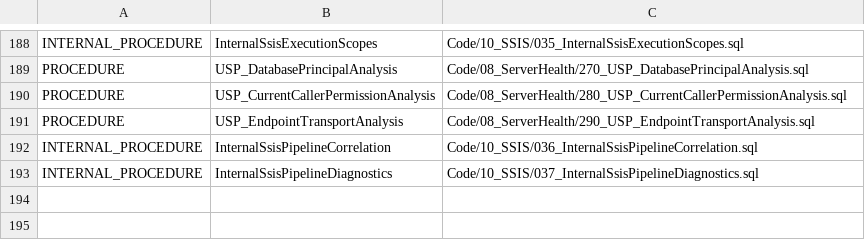
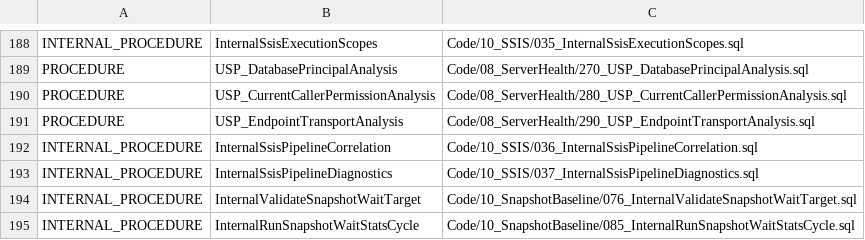
Before and after one commit to gecompat/SQL_Server_Analyze, a CSV file: Metadata/Inventory/Objects.csv, drawn as a sheet; only a part is shown, gaps mark what is left out.

```diff
--- a/Metadata/Inventory/Objects.csv
+++ b/Metadata/Inventory/Objects.csv
@@ -193 +193,3 @@ INTERNAL_PROCEDURE,InternalSsisPipelineCorrelation,Code/10_SSIS/036_InternalSsis
 INTERNAL_PROCEDURE,InternalSsisPipelineDiagnostics,Code/10_SSIS/037_InternalSsisPipelineDiagnostics.sql
+INTERNAL_PROCEDURE,InternalValidateSnapshotWaitTarget,Code/10_SnapshotBaseline/076_InternalValidateSnapshotWaitTarget.sql
+INTERNAL_PROCEDURE,InternalRunSnapshotWaitStatsCycle,Code/10_SnapshotBaseline/085_InternalRunSnapshotWaitStatsCycle.sql
```
Also changed, not shown: Metadata/Inventory/Parameters.csv, Metadata/Quality/Implementation_Status.csv, 34 other files.
